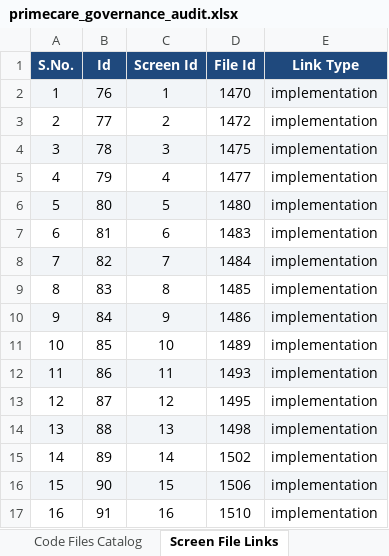
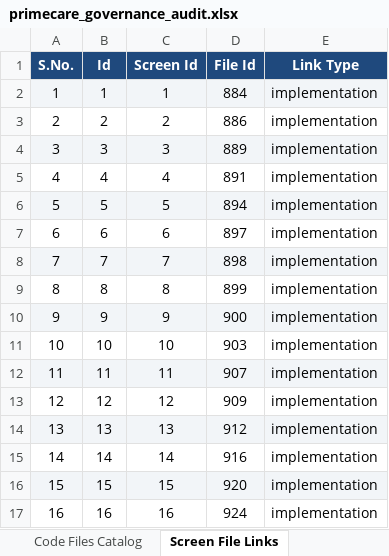
Before and after one commit to shaikhrais/primecare-platform, an Excel workbook: .agents/governance/primecare_governance_audit.xlsx, sheet Screen File Links, drawn as a sheet; only a part is shown; values as stored, in another font and other column widths than the file's, no borders; the diff covers the shown part only; the diff names each change by its address in the sheet, - before the commit and + after, or states it on an @@ line.

```diff
--- a/.agents/governance/primecare_governance_audit.xlsx (sheet Screen File Links)
+++ b/.agents/governance/primecare_governance_audit.xlsx (sheet Screen File Links)
-B2 (Id): 76
+B2 (Id): 1
-D2 (File Id): 1470
+D2 (File Id): 884
-B3 (Id): 77
+B3 (Id): 2
-D3 (File Id): 1472
+D3 (File Id): 886
-B4 (Id): 78
+B4 (Id): 3
-D4 (File Id): 1475
+D4 (File Id): 889
-B5 (Id): 79
+B5 (Id): 4
-D5 (File Id): 1477
+D5 (File Id): 891
-B6 (Id): 80
+B6 (Id): 5
-D6 (File Id): 1480
+D6 (File Id): 894
-B7 (Id): 81
+B7 (Id): 6
-D7 (File Id): 1483
+D7 (File Id): 897
-B8 (Id): 82
+B8 (Id): 7
-D8 (File Id): 1484
+D8 (File Id): 898
-B9 (Id): 83
+B9 (Id): 8
-D9 (File Id): 1485
+D9 (File Id): 899
-B10 (Id): 84
+B10 (Id): 9
-D10 (File Id): 1486
+D10 (File Id): 900
-B11 (Id): 85
+B11 (Id): 10
-D11 (File Id): 1489
+D11 (File Id): 903
-B12 (Id): 86
+B12 (Id): 11
-D12 (File Id): 1493
+D12 (File Id): 907
-B13 (Id): 87
+B13 (Id): 12
-D13 (File Id): 1495
+D13 (File Id): 909
-B14 (Id): 88
+B14 (Id): 13
-D14 (File Id): 1498
+D14 (File Id): 912
-B15 (Id): 89
+B15 (Id): 14
-D15 (File Id): 1502
+D15 (File Id): 916
-B16 (Id): 90
+B16 (Id): 15
-D16 (File Id): 1506
+D16 (File Id): 920
-B17 (Id): 91
+B17 (Id): 16
-D17 (File Id): 1510
+D17 (File Id): 924
```
Also changed, not shown: 118 edited cells elsewhere in this sheet, sheet Universal Dependencies, sheet Code Files Catalog, sheet API Endpoints, sheet Package Files, sheet Drift Findings Ledger, sheet AI Tasks Backlog, 14 more sheets, 4 other files.
